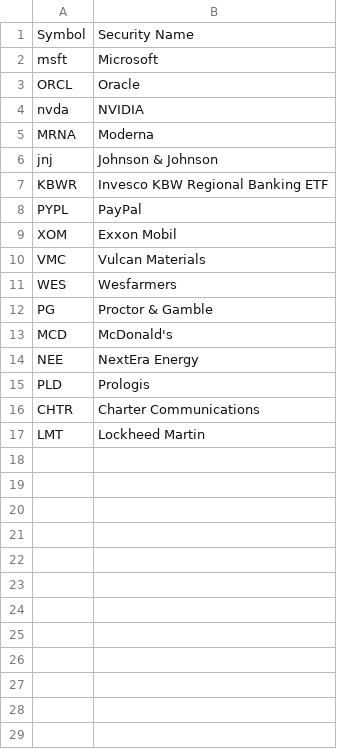
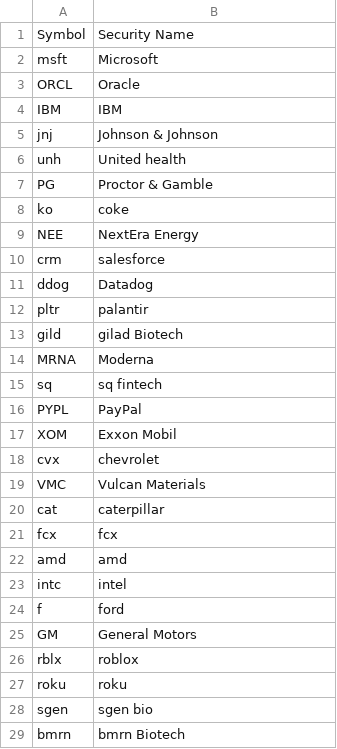
Before and after one commit to gauravtestgit/stock-analysis-framework, a CSV file: financial_analyst/resources/test-eachsector.csv, drawn as a sheet; only a part is shown; the diff covers the shown part only.

```diff
--- a/financial_analyst/resources/test-eachsector.csv
+++ b/financial_analyst/resources/test-eachsector.csv
@@ -3,15 +3,27 @@ msft,Microsoft
 ORCL,Oracle
-nvda,NVIDIA
+IBM,IBM
+jnj,Johnson & Johnson
+unh,United health
+PG,Proctor & Gamble
+ko, coke
+NEE,NextEra Energy
+crm,salesforce
+ddog,Datadog
+pltr,palantir
+gild,gilad Biotech
 MRNA,Moderna
-jnj,Johnson & Johnson
-KBWR,Invesco KBW Regional Banking ETF
+sq,sq fintech
 PYPL, PayPal
 XOM,Exxon Mobil
+cvx,chevrolet
 VMC,Vulcan Materials
-WES,Wesfarmers
-PG,Proctor & Gamble
-MCD,McDonald's
-NEE,NextEra Energy
-PLD, Prologis
-CHTR,Charter Communications
-LMT,Lockheed Martin
+cat,caterpillar
+fcx,fcx
+amd,amd
+intc,intel
+f,ford
+GM,General Motors
+rblx,roblox
+roku,roku
+sgen, sgen bio
+bmrn,bmrn Biotech
```
Also changed, not shown: 7 added rows elsewhere in this file, 4 other files.
